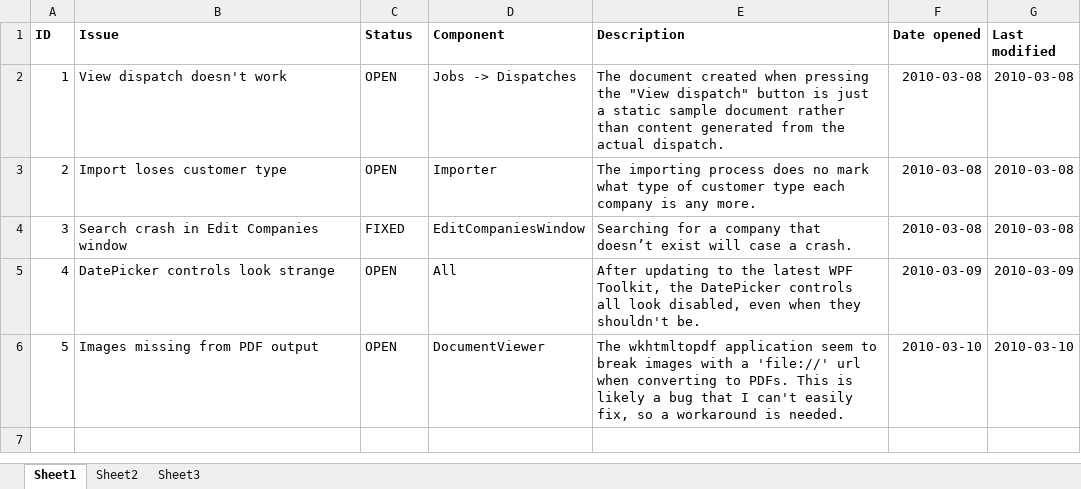
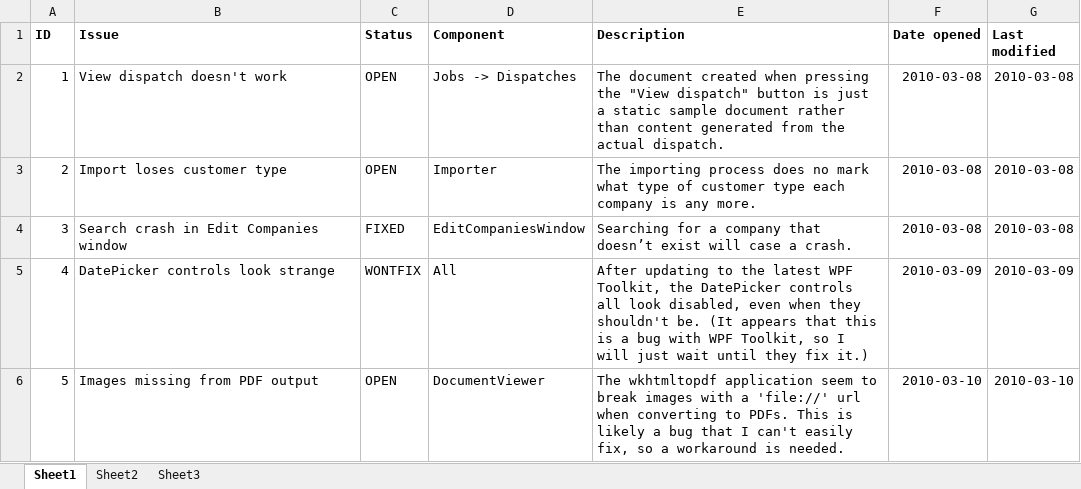
Before and after one commit to antrica-labs/heavy-haul-dispatch, an Excel workbook: Documents/Bugs.xlsx, sheet Sheet1, drawn as a sheet; values as stored, in another font and other column widths than the file's, no borders; the diff names each change by its address in the sheet, - before the commit and + after, or states it on an @@ line.

```diff
--- a/Documents/Bugs.xlsx (sheet Sheet1)
+++ b/Documents/Bugs.xlsx (sheet Sheet1)
-C5 (Status): OPEN
+C5 (Status): WONTFIX
-E5 (Description): …shouldn't be.
+E5 (Description): …shouldn't be. (It appears that this is a bug with WPF Toolkit, so I will just wait until they fix it.)
```
Also changed, not shown: Documents/ToDo.xlsx, 1 other file.
